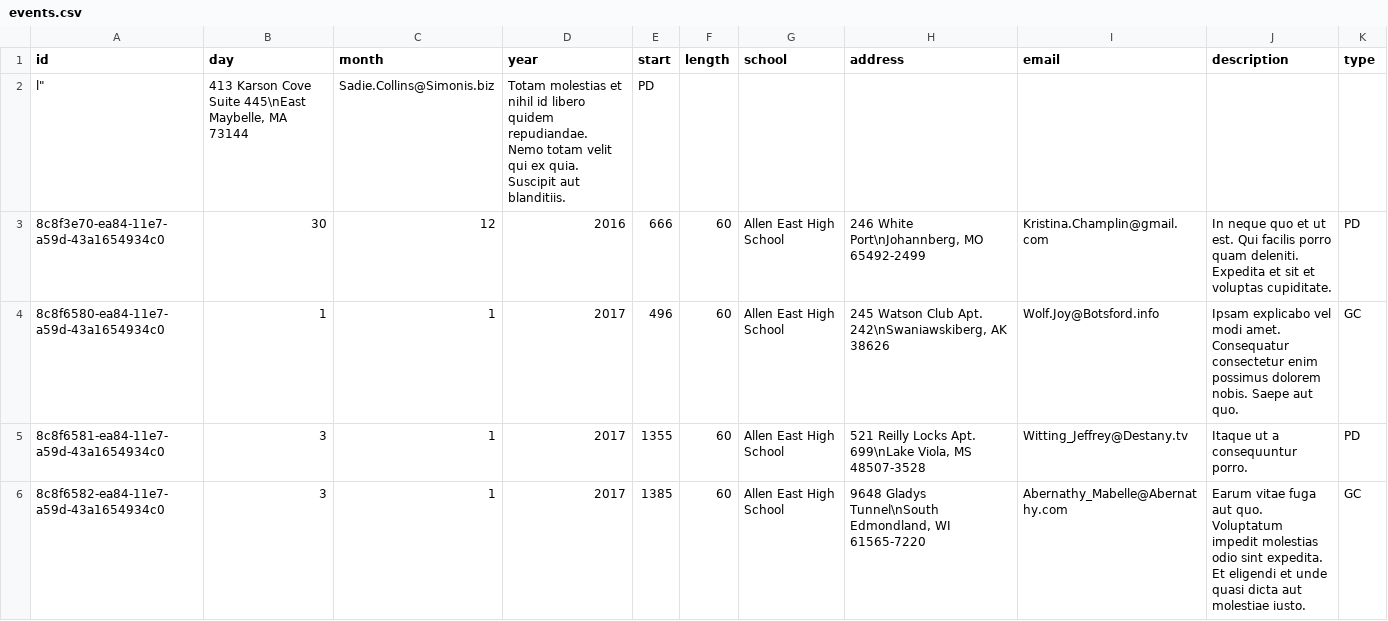
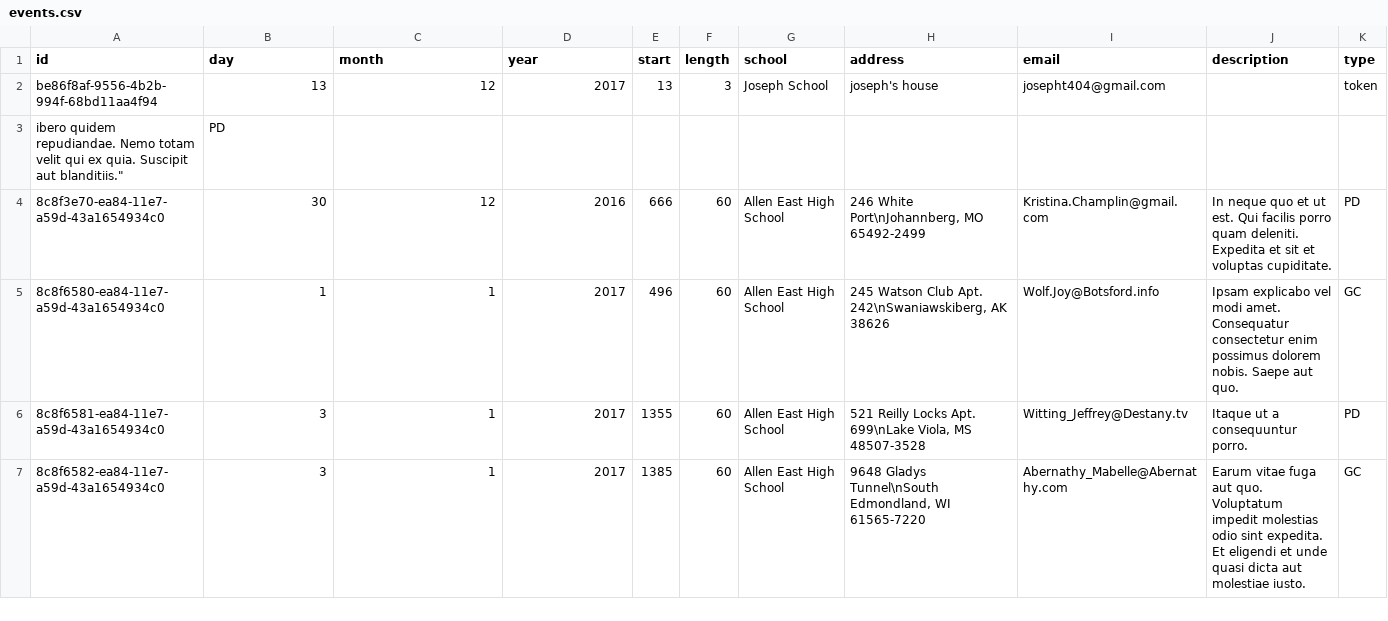
Before and after one commit to CodeTheChangeUBC/aispi, a CSV file: events.csv, drawn as a sheet; only a part is shown; removed rows and columns are numbered as before the commit, all else as after; the diff names each change by its address in the sheet, - before the commit and + after, or states it on an @@ line.

```diff
--- a/events.csv
+++ b/events.csv
-row 2: l" | 413 Karson Cove Suite 445\nEast Maybelle, MA 73144 | Sadie.Collins@Simonis.biz | Totam molestias et nihil id libero quidem repudiandae. Nemo totam velit qui ex quia. Suscipit aut blanditiis. | PD
+row 2: be86f8af-9556-4b2b-994f-68bd11aa4f94 | 13 | 12 | 2017 | 13 | 3 | Joseph School | joseph's house | josepht404@gmail.com |  | token
+row 3: ibero quidem repudiandae. Nemo totam velit qui ex quia. Suscipit aut blanditiis." | PD
```
Also changed, not shown: 6 other files.
